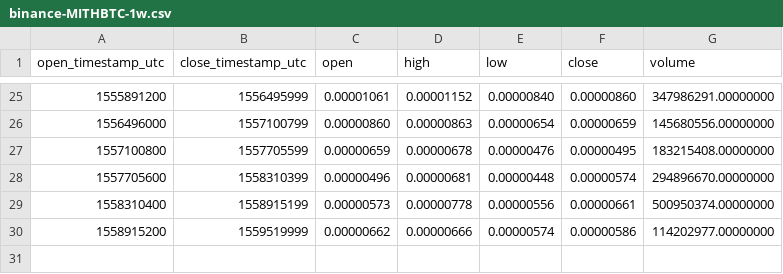
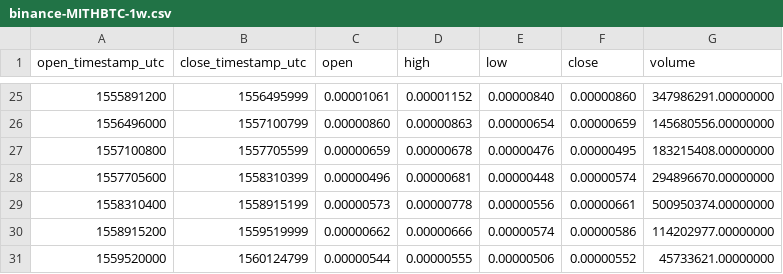
Before and after one commit to cryptobigbro/binance-MITHBTC, a CSV file: binance-MITHBTC-1w.csv, drawn as a sheet; only a part is shown, gaps mark what is left out; the diff names each change by its address in the sheet, - before the commit and + after, or states it on an @@ line.

```diff
--- a/binance-MITHBTC-1w.csv
+++ b/binance-MITHBTC-1w.csv
+row 31: 1559520000 | 1560124799 | 0.00000544 | 0.00000555 | 0.00000506 | 0.00000552 | 45733621.00000000
```
Also changed, not shown: binance-MITHBTC-1d.csv, binance-MITHBTC-1h.csv.
